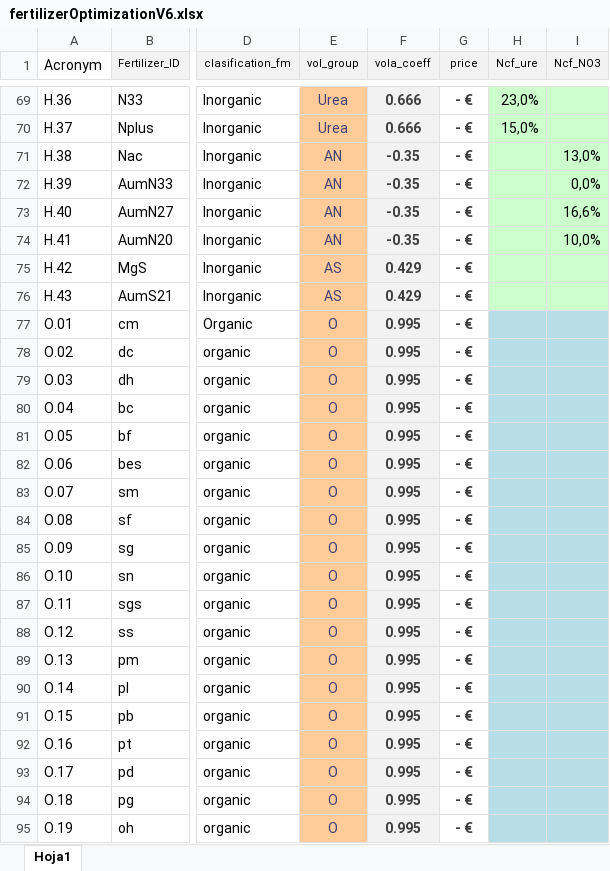
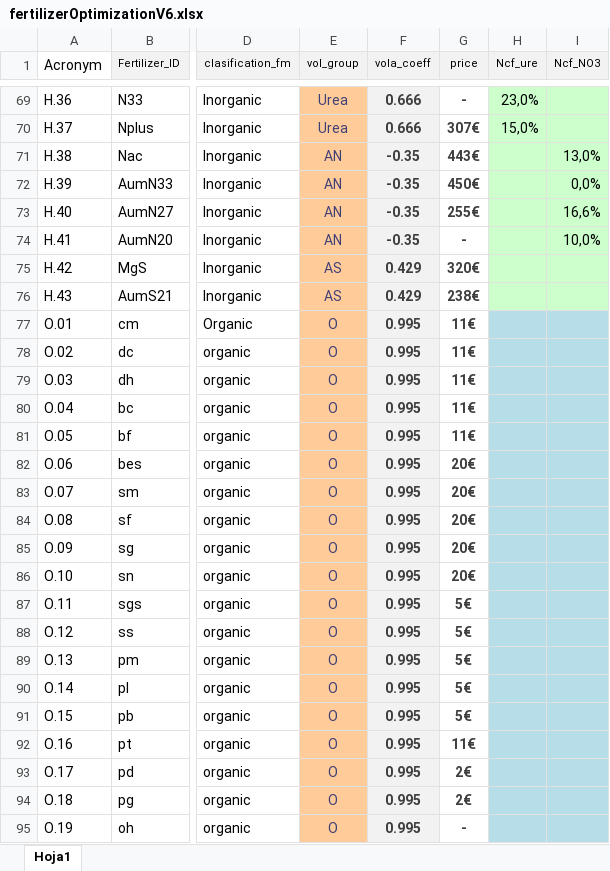
Before and after one commit to tsig-idr/navigator-tool, an Excel workbook: files/fertilizerOptimizationV6.xlsx, sheet Hoja1, drawn as a sheet; only a part is shown, gaps mark what is left out; values as stored, in another font and other column widths than the file's, no borders; the diff covers the shown part only; the diff names each change by its address in the sheet, - before the commit and + after, or states it on an @@ line.

```diff
--- a/files/fertilizerOptimizationV6.xlsx (sheet Hoja1)
+++ b/files/fertilizerOptimizationV6.xlsx (sheet Hoja1)
-G69 (price): - €
+G69 (price): -
-G70 (price): - €
+G70 (price): 307€
-G71 (price): - €
+G71 (price): 443€
-G72 (price): - €
+G72 (price): 450€
-G73 (price): - €
+G73 (price): 255€
-G74 (price): - €
+G74 (price): -
-G75 (price): - €
+G75 (price): 320€
-G76 (price): - €
+G76 (price): 238€
-G77:G81 (price): - €
+G77:G81 (price): 11€
-G82:G86 (price): - €
+G82:G86 (price): 20€
-G87:G91 (price): - €
+G87:G91 (price): 5€
-G92 (price): - €
+G92 (price): 11€
-G93:G94 (price): - €
+G93:G94 (price): 2€
-G95 (price): - €
+G95 (price): -
```
Also changed, not shown: 60 edited cells elsewhere in this sheet, 26 other files.
